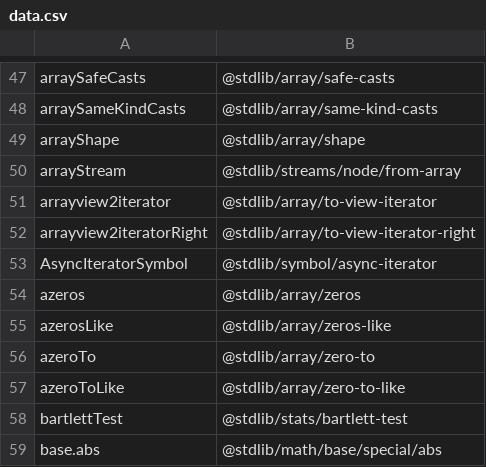
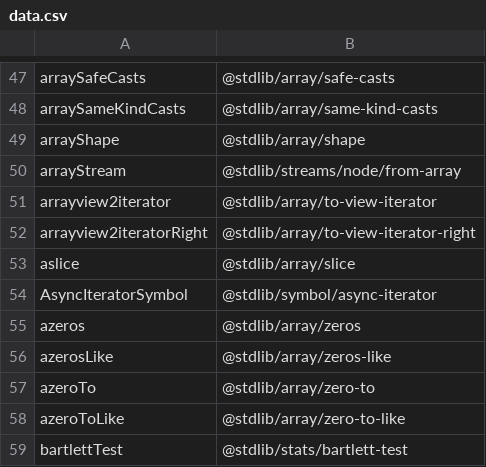
Before and after one commit to stdlib-js/namespace-alias2pkg, a CSV file: data/data.csv, drawn as a sheet; only a part is shown, gaps mark what is left out; the shorter side is filled out with more unchanged rows; the diff names each change by its address in the sheet, - before the commit and + after, or states it on an @@ line.

```diff
--- a/data/data.csv
+++ b/data/data.csv
+row 53: aslice | @stdlib/array/slice
```
Also changed, not shown: 3 other files.
